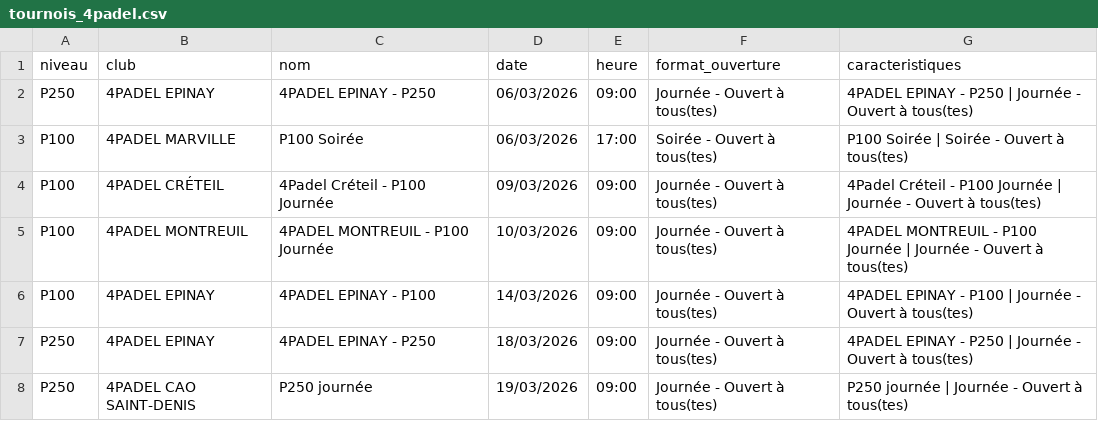
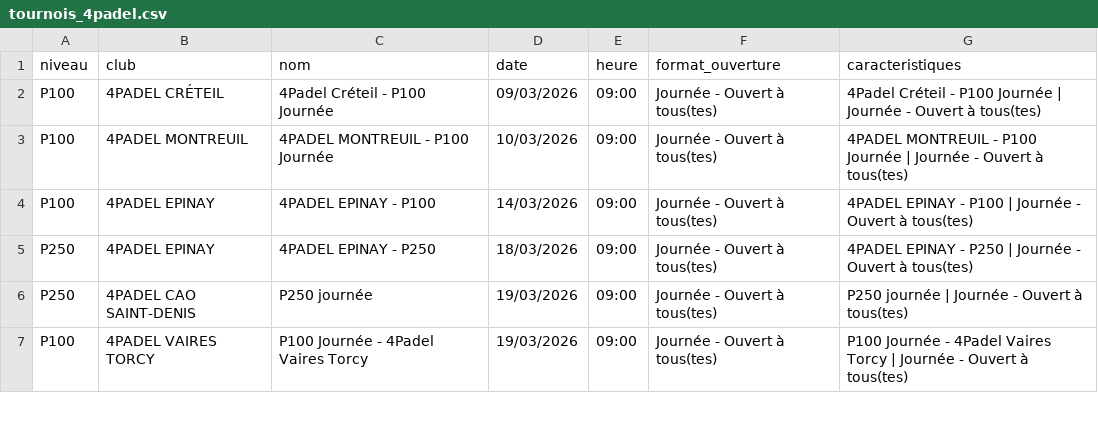
Before and after one commit to TheBigLouloup/Padel, a CSV file: tournois_4padel.csv, drawn as a sheet; only a part is shown; the shorter side is filled out with more unchanged rows.

```diff
--- a/tournois_4padel.csv
+++ b/tournois_4padel.csv
@@ -1,4 +1,2 @@
 niveau,club,nom,date,heure,format_ouverture,caracteristiques
-P250,4PADEL EPINAY,4PADEL EPINAY - P250,06/03/2026,09:00,Journée - Ouvert à tous(tes),4PADEL EPINAY - P250 | Journée - Ouvert à tous(tes)
-P100,4PADEL MARVILLE,P100 Soirée,06/03/2026,17:00,Soirée - Ouvert à tous(tes),P100 Soirée | Soirée - Ouvert à tous(tes)
 P100,4PADEL CRÉTEIL,4Padel Créteil - P100 Journée,09/03/2026,09:00,Journée - Ouvert à tous(tes),4Padel Créteil - P100 Journée | Journée - Ouvert à tous(tes)
```
